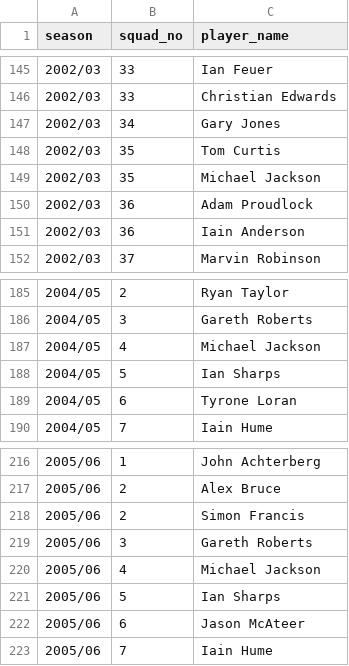
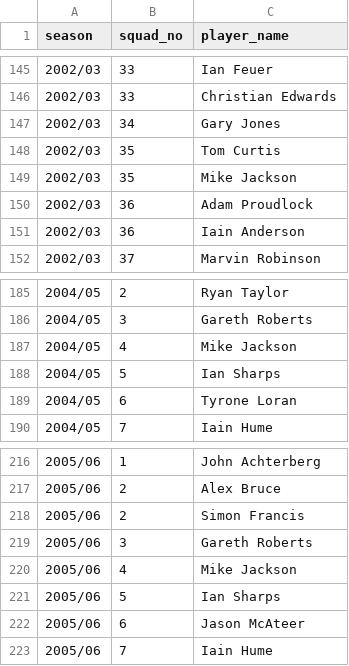
Before and after one commit to petebrown/complete-record, a CSV file: squad_nos/squad_nos-1999-2008.csv, drawn as a sheet; only a part is shown, gaps mark what is left out.

Commit message:
name fixes

```diff
--- a/squad_nos/squad_nos-1999-2008.csv
+++ b/squad_nos/squad_nos-1999-2008.csv
@@ -148,3 +148,3 @@
 2002/03,35,Tom Curtis
-2002/03,35,Michael Jackson
+2002/03,35,Mike Jackson
 2002/03,36,Adam Proudlock
@@ -186,3 +186,3 @@
 2004/05,3,Gareth Roberts
-2004/05,4,Michael Jackson
+2004/05,4,Mike Jackson
 2004/05,5,Ian Sharps
@@ -219,3 +219,3 @@
 2005/06,3,Gareth Roberts
-2005/06,4,Michael Jackson
+2005/06,4,Mike Jackson
 2005/06,5,Ian Sharps
```
